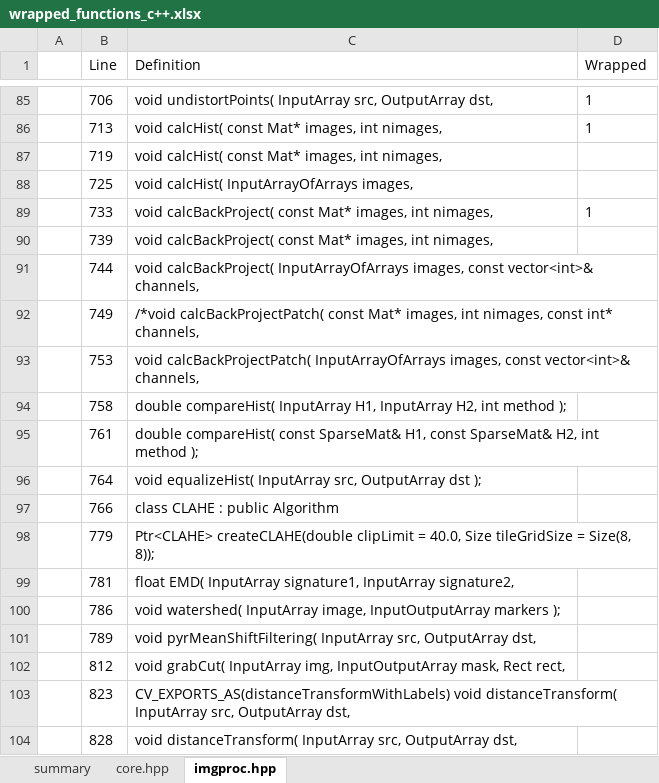
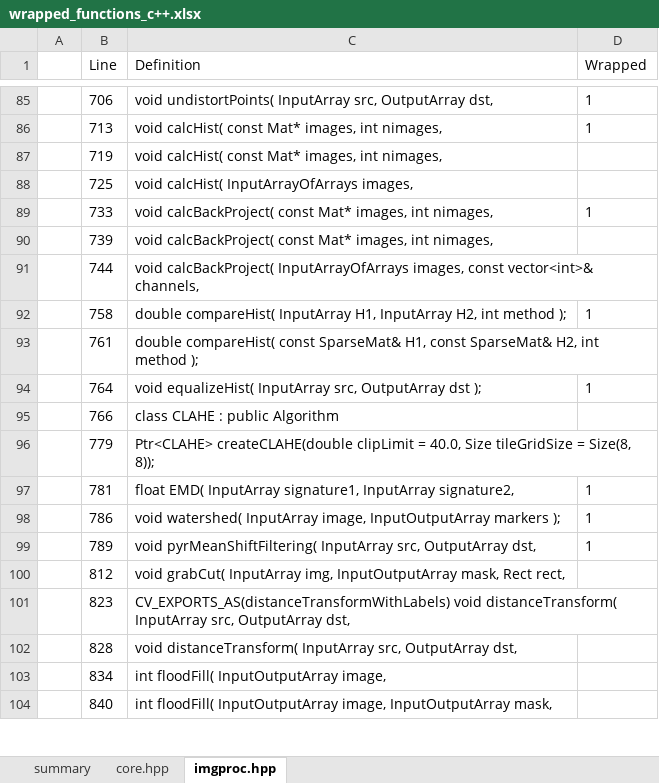
Before and after one commit to shimat/opencvsharp, an Excel workbook: src/wrapped_functions_c++.xlsx, sheet imgproc.hpp, drawn as a sheet; only a part is shown, gaps mark what is left out; the shorter side is filled out with more unchanged rows; values as stored, in another font and other column widths than the file's, no borders; conditional formats and table styles not drawn; removed rows and columns are numbered as before the commit, all else as after; the diff names each change by its address in the sheet, - before the commit and + after, or states it on an @@ line.

Commit message:
Added imgproc methods

```diff
--- a/src/wrapped_functions_c++.xlsx (sheet imgproc.hpp)
+++ b/src/wrapped_functions_c++.xlsx (sheet imgproc.hpp)
-row 92:  | 749 | /*void calcBackProjectPatch( const Mat* images, int nimages, const int* channels,
-row 93:  | 753 | void calcBackProjectPatch( InputArrayOfArrays images, const vector<int>& channels,
-D92 (Wrapped): (empty)
+D92 (Wrapped): 1
-D94 (Wrapped): (empty)
+D94 (Wrapped): 1
-D97:D99 (Wrapped): (empty)
+D97:D99 (Wrapped): 1
```
Also changed, not shown: sheet summary, 1 other file.
